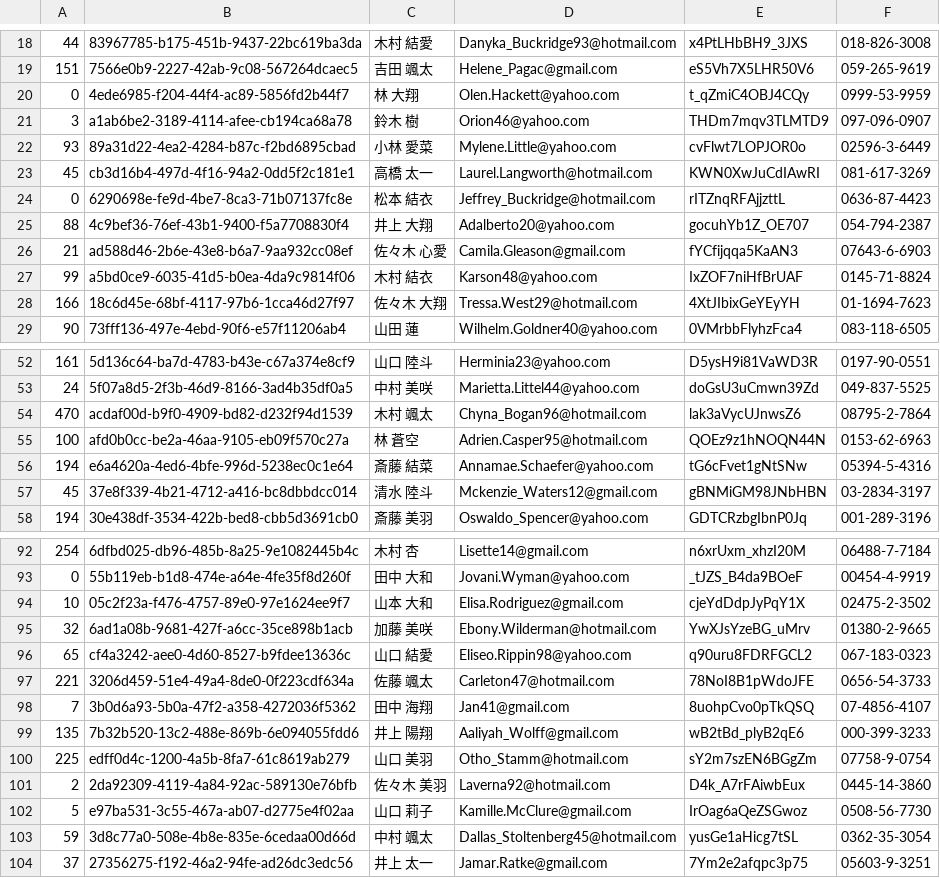
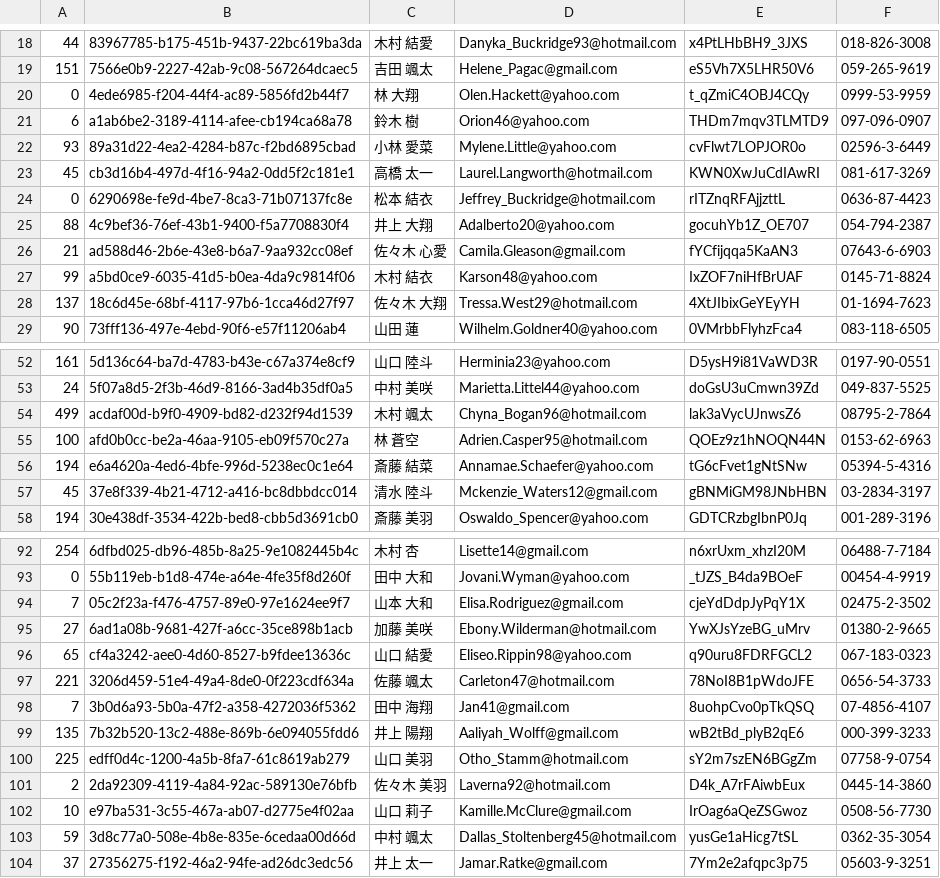
Before and after one commit to TKTG/test-minesweeper, a CSV file: users.csv, drawn as a sheet; only a part is shown, gaps mark what is left out.

Commit message:
"木村"さんからの要望対応

```diff
--- a/users.csv
+++ b/users.csv
@@ -20,3 +20,3 @@
 0,4ede6985-f204-44f4-ac89-5856fd2b44f7,林 大翔,Olen.Hackett@yahoo.com,t_qZmiC4OBJ4CQy,0999-53-9959
-3,a1ab6be2-3189-4114-afee-cb194ca68a78,鈴木 樹,Orion46@yahoo.com,THDm7mqv3TLMTD9,097-096-0907
+6,a1ab6be2-3189-4114-afee-cb194ca68a78,鈴木 樹,Orion46@yahoo.com,THDm7mqv3TLMTD9,097-096-0907
 93,89a31d22-4ea2-4284-b87c-f2bd6895cbad,小林 愛菜,Mylene.Little@yahoo.com,cvFlwt7LOPJOR0o,02596-3-6449
@@ -27,3 +27,3 @@
 99,a5bd0ce9-6035-41d5-b0ea-4da9c9814f06,木村 結衣,Karson48@yahoo.com,IxZOF7niHfBrUAF,0145-71-8824
-166,18c6d45e-68bf-4117-97b6-1cca46d27f97,佐々木 大翔,Tressa.West29@hotmail.com,4XtJIbixGeYEyYH,01-1694-7623
+137,18c6d45e-68bf-4117-97b6-1cca46d27f97,佐々木 大翔,Tressa.West29@hotmail.com,4XtJIbixGeYEyYH,01-1694-7623
 90,73fff136-497e-4ebd-90f6-e57f11206ab4,山田 蓮,Wilhelm.Goldner40@yahoo.com,0VMrbbFlyhzFca4,083-118-6505
@@ -53,3 +53,3 @@
 24,5f07a8d5-2f3b-46d9-8166-3ad4b35df0a5,中村 美咲,Marietta.Littel44@yahoo.com,doGsU3uCmwn39Zd,049-837-5525
-470,acdaf00d-b9f0-4909-bd82-d232f94d1539,木村 颯太,Chyna_Bogan96@hotmail.com,lak3aVycUJnwsZ6,08795-2-7864
+499,acdaf00d-b9f0-4909-bd82-d232f94d1539,木村 颯太,Chyna_Bogan96@hotmail.com,lak3aVycUJnwsZ6,08795-2-7864
 100,afd0b0cc-be2a-46aa-9105-eb09f570c27a,林 蒼空,Adrien.Casper95@hotmail.com,QOEz9z1hNOQN44N,0153-62-6963
@@ -93,4 +93,4 @@
 0,55b119eb-b1d8-474e-a64e-4fe35f8d260f,田中 大和,Jovani.Wyman@yahoo.com,_tJZS_B4da9BOeF,00454-4-9919
-10,05c2f23a-f476-4757-89e0-97e1624ee9f7,山本 大和,Elisa.Rodriguez@gmail.com,cjeYdDdpJyPqY1X,02475-2-3502
-32,6ad1a08b-9681-427f-a6cc-35ce898b1acb,加藤 美咲,Ebony.Wilderman@hotmail.com,YwXJsYzeBG_uMrv,01380-2-9665
+7,05c2f23a-f476-4757-89e0-97e1624ee9f7,山本 大和,Elisa.Rodriguez@gmail.com,cjeYdDdpJyPqY1X,02475-2-3502
+27,6ad1a08b-9681-427f-a6cc-35ce898b1acb,加藤 美咲,Ebony.Wilderman@hotmail.com,YwXJsYzeBG_uMrv,01380-2-9665
 65,cf4a3242-aee0-4d60-8527-b9fdee13636c,山口 結愛,Eliseo.Rippin98@yahoo.com,q90uru8FDRFGCL2,067-183-0323
@@ -101,3 +101,3 @@
 2,2da92309-4119-4a84-92ac-589130e76bfb,佐々木 美羽,Laverna92@hotmail.com,D4k_A7rFAiwbEux,0445-14-3860
-5,e97ba531-3c55-467a-ab07-d2775e4f02aa,山口 莉子,Kamille.McClure@gmail.com,IrOag6aQeZSGwoz,0508-56-7730
+10,e97ba531-3c55-467a-ab07-d2775e4f02aa,山口 莉子,Kamille.McClure@gmail.com,IrOag6aQeZSGwoz,0508-56-7730
 59,3d8c77a0-508e-4b8e-835e-6cedaa00d66d,中村 颯太,Dallas_Stoltenberg45@hotmail.com,yusGe1aHicg7tSL,0362-35-3054
```
